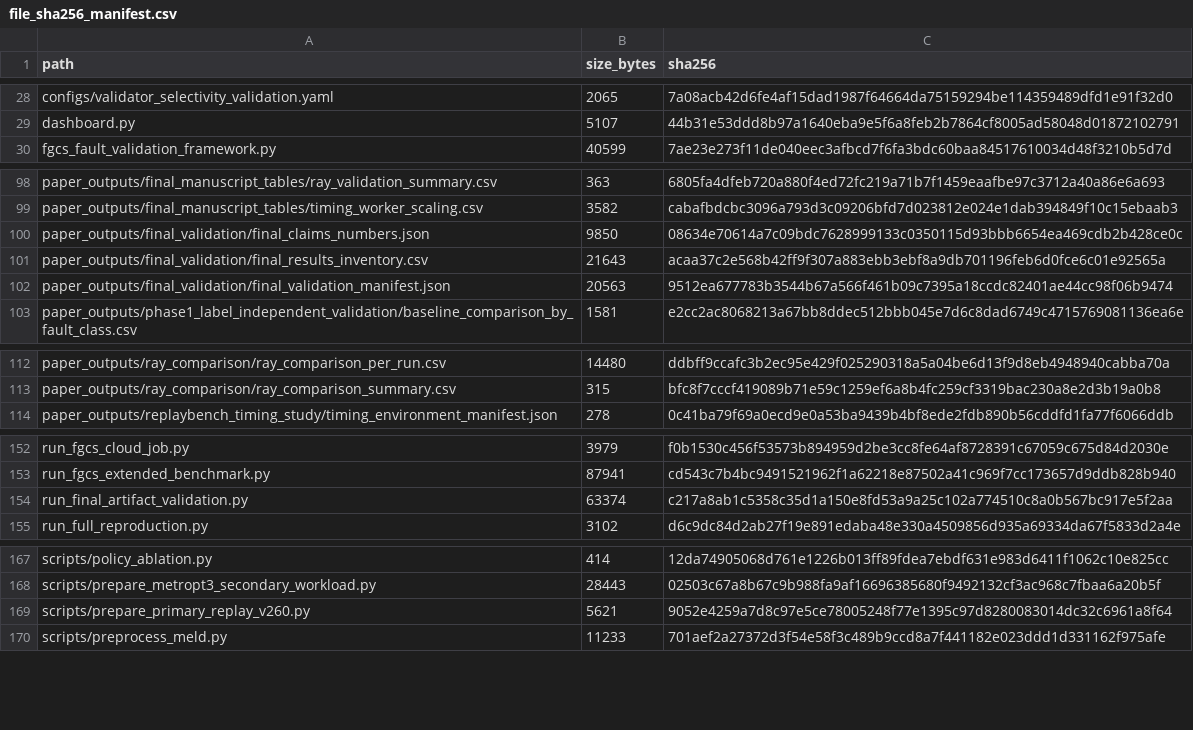
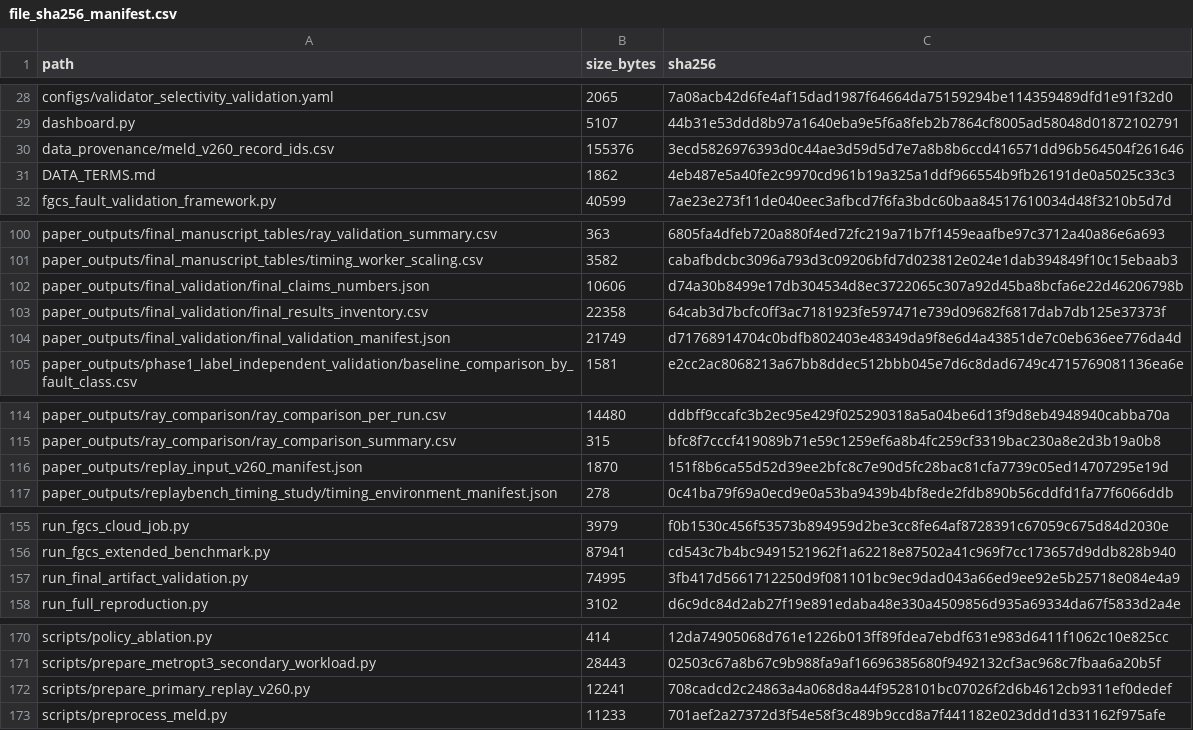
Before and after one commit to Kharisara/mer-jit-llm-fgcs, a CSV file: paper_outputs/final_validation/file_sha256_manifest.csv, drawn as a sheet; only a part is shown, gaps mark what is left out.

```diff
--- a/paper_outputs/final_validation/file_sha256_manifest.csv
+++ b/paper_outputs/final_validation/file_sha256_manifest.csv
@@ -29,2 +29,4 @@ configs/validator_selectivity_validation.yaml,2065,7a08acb42d6fe4af15dad1987f646
 dashboard.py,5107,44b31e53ddd8b97a1640eba9e5f6a8feb2b7864cf8005ad58048d01872102791
+data_provenance/meld_v260_record_ids.csv,155376,3ecd5826976393d0c44ae3d59d5d7e7a8b8b6ccd416571dd96b564504f261646
+DATA_TERMS.md,1862,4eb487e5a40fe2c9970cd961b19a325a1ddf966554b9fb26191de0a5025c33c3
 fgcs_fault_validation_framework.py,40599,7ae23e273f11de040eec3afbcd7f6fa3bdc60baa84517610034d48f3210b5d7d
@@ -99,5 +101,5 @@ paper_outputs/final_manuscript_tables/ray_validation_summary.csv,363,6805fa4dfeb
 paper_outputs/final_manuscript_tables/timing_worker_scaling.csv,3582,cabafbdcbc3096a793d3c09206bfd7d023812e024e1dab394849f10c15ebaab3
-paper_outputs/final_validation/final_claims_numbers.json,9850,08634e70614a7c09bdc7628999133c0350115d93bbb6654ea469cdb2b428ce0c
-paper_outputs/final_validation/final_results_inventory.csv,21643,acaa37c2e568b42ff9f307a883ebb3ebf8a9db701196feb6d0fce6c01e92565a
-paper_outputs/final_validation/final_validation_manifest.json,20563,9512ea677783b3544b67a566f461b09c7395a18ccdc82401ae44cc98f06b9474
+paper_outputs/final_validation/final_claims_numbers.json,10606,d74a30b8499e17db304534d8ec3722065c307a92d45ba8bcfa6e22d46206798b
+paper_outputs/final_validation/final_results_inventory.csv,22358,64cab3d7bcfc0ff3ac7181923fe597471e739d09682f6817dab7db125e37373f
+paper_outputs/final_validation/final_validation_manifest.json,21749,d71768914704c0bdfb802403e48349da9f8e6d4a43851de7c0eb636ee776da4d
 paper_outputs/phase1_label_independent_validation/baseline_comparison_by_fault_class.csv,1581,e2cc2ac8068213a67bb8ddec512bbb045e7d6c8dad6749c4715769081136ea6e
@@ -113,2 +115,3 @@ paper_outputs/ray_comparison/ray_comparison_per_run.csv,14480,ddbff9ccafc3b2ec95
 paper_outputs/ray_comparison/ray_comparison_summary.csv,315,bfc8f7cccf419089b71e59c1259ef6a8b4fc259cf3319bac230a8e2d3b19a0b8
+paper_outputs/replay_input_v260_manifest.json,1870,151f8b6ca55d52d39ee2bfc8c7e90d5fc28bac81cfa7739c05ed14707295e19d
 paper_outputs/replaybench_timing_study/timing_environment_manifest.json,278,0c41ba79f69a0ecd9e0a53ba9439b4bf8ede2fdb890b56cddfd1fa77f6066ddb
@@ -153,3 +156,3 @@ run_fgcs_cloud_job.py,3979,f0b1530c456f53573b894959d2be3cc8fe64af8728391c67059c6
 run_fgcs_extended_benchmark.py,87941,cd543c7b4bc9491521962f1a62218e87502a41c969f7cc173657d9ddb828b940
-run_final_artifact_validation.py,63374,c217a8ab1c5358c35d1a150e8fd53a9a25c102a774510c8a0b567bc917e5f2aa
+run_final_artifact_validation.py,74995,3fb417d5661712250d9f081101bc9ec9dad043a66ed9ee92e5b25718e084e4a9
 run_full_reproduction.py,3102,d6c9dc84d2ab27f19e891edaba48e330a4509856d935a69334da67f5833d2a4e
@@ -168,3 +171,3 @@ scripts/policy_ablation.py,414,12da74905068d761e1226b013ff89fdea7ebdf631e983d641
 scripts/prepare_metropt3_secondary_workload.py,28443,02503c67a8b67c9b988fa9af16696385680f9492132cf3ac968c7fbaa6a20b5f
-scripts/prepare_primary_replay_v260.py,5621,9052e4259a7d8c97e5ce78005248f77e1395c97d8280083014dc32c6961a8f64
+scripts/prepare_primary_replay_v260.py,12241,708cadcd2c24863a4a068d8a44f9528101bc07026f2d6b4612cb9311ef0dedef
 scripts/preprocess_meld.py,11233,701aef2a27372d3f54e58f3c489b9ccd8a7f441182e023ddd1d331162f975afe
```
Also changed, not shown: paper_outputs/final_validation/final_results_inventory.csv, 8 other files.
